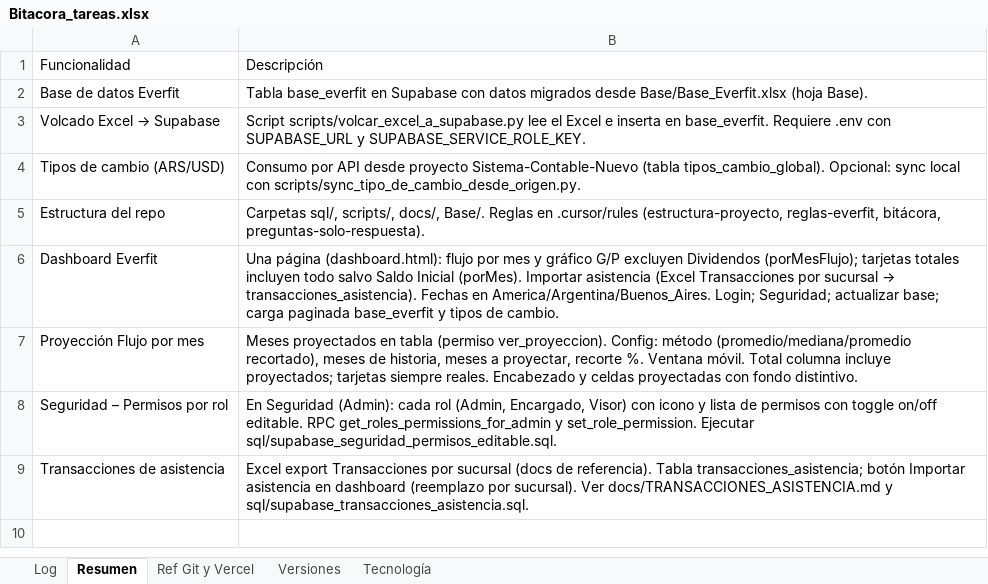
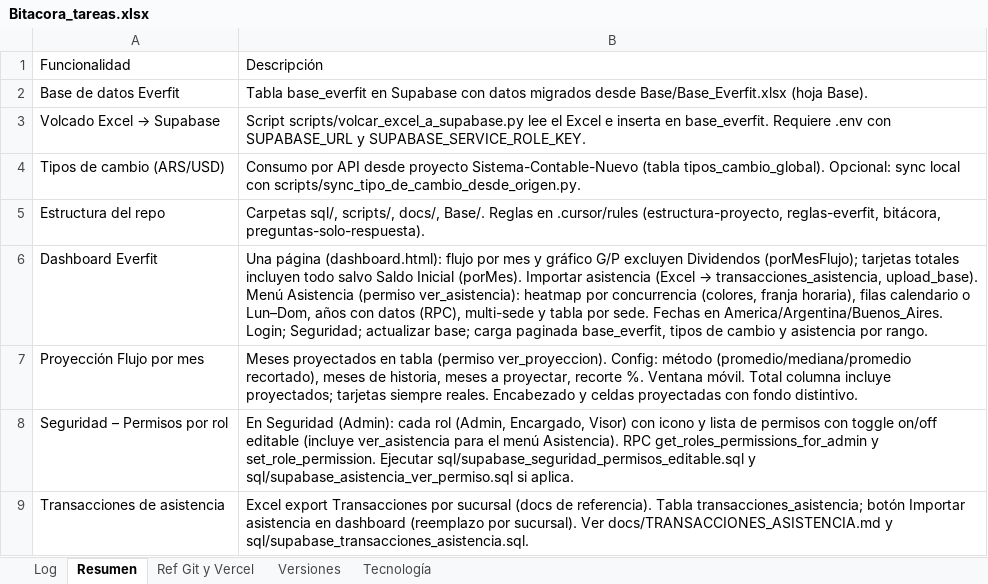
Before and after one commit to lucasbustosmartin-coder/Everfit, an Excel workbook: Bitacora_tareas.xlsx, sheet Resumen, drawn as a sheet; values as stored, in another font and other column widths than the file's, no borders; the diff names each change by its address in the sheet, - before the commit and + after, or states it on an @@ line.

```diff
--- a/Bitacora_tareas.xlsx (sheet Resumen)
+++ b/Bitacora_tareas.xlsx (sheet Resumen)
@@ B6: …asistencia (Excel Transacciones por sucursal → transacciones_asistencia). Fechas en America/Argentina/Buenos_Aires. Login; Seguridad; actualizar base; carga paginada base_everfit y tipos de cambio. → …asistencia (Excel → transacciones_asistencia, upload_base). Menú Asistencia (permiso ver_asistencia): heatmap por concurrencia (colores, franja horaria), filas calendario o Lun–Dom, años con datos (RPC), multi-sede y tabla por sede. Fechas en America/Argentina/Buenos_Aires. Login; Seguridad; actualizar base; carga paginada base_everfit, tipos de cambio y asistencia por rango. @@
-B8: …toggle on/off editable. RPC get_roles_permissions_for_admin y set_role_permission. Ejecutar sql/supabase_seguridad_permisos_editable.sql.
+B8: …toggle on/off editable (incluye ver_asistencia para el menú Asistencia). RPC get_roles_permissions_for_admin y set_role_permission. Ejecutar sql/supabase_seguridad_permisos_editable.sql y sql/supabase_asistencia_ver_permiso.sql si aplica.
```
Also changed, not shown: sheet Log, sheet Versiones, 19 other files.
